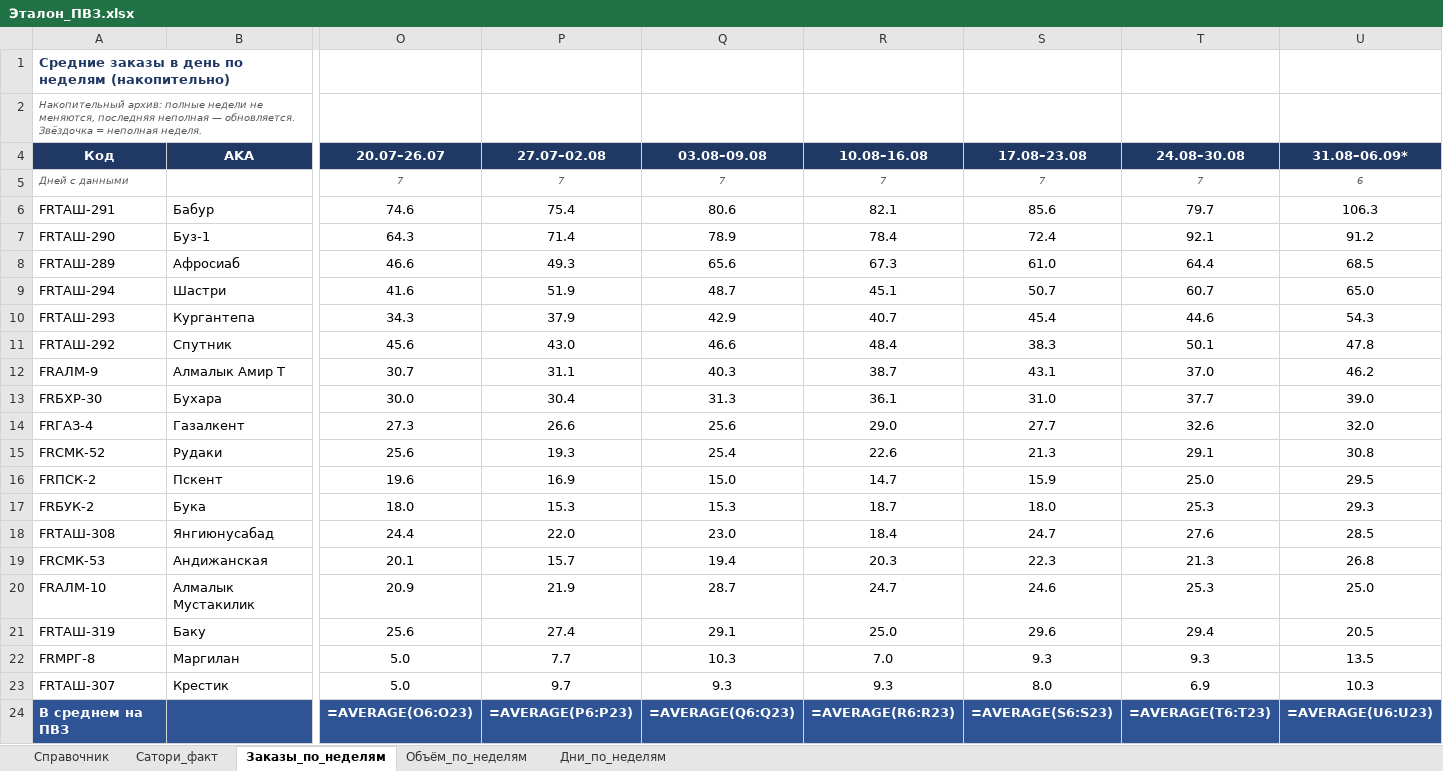
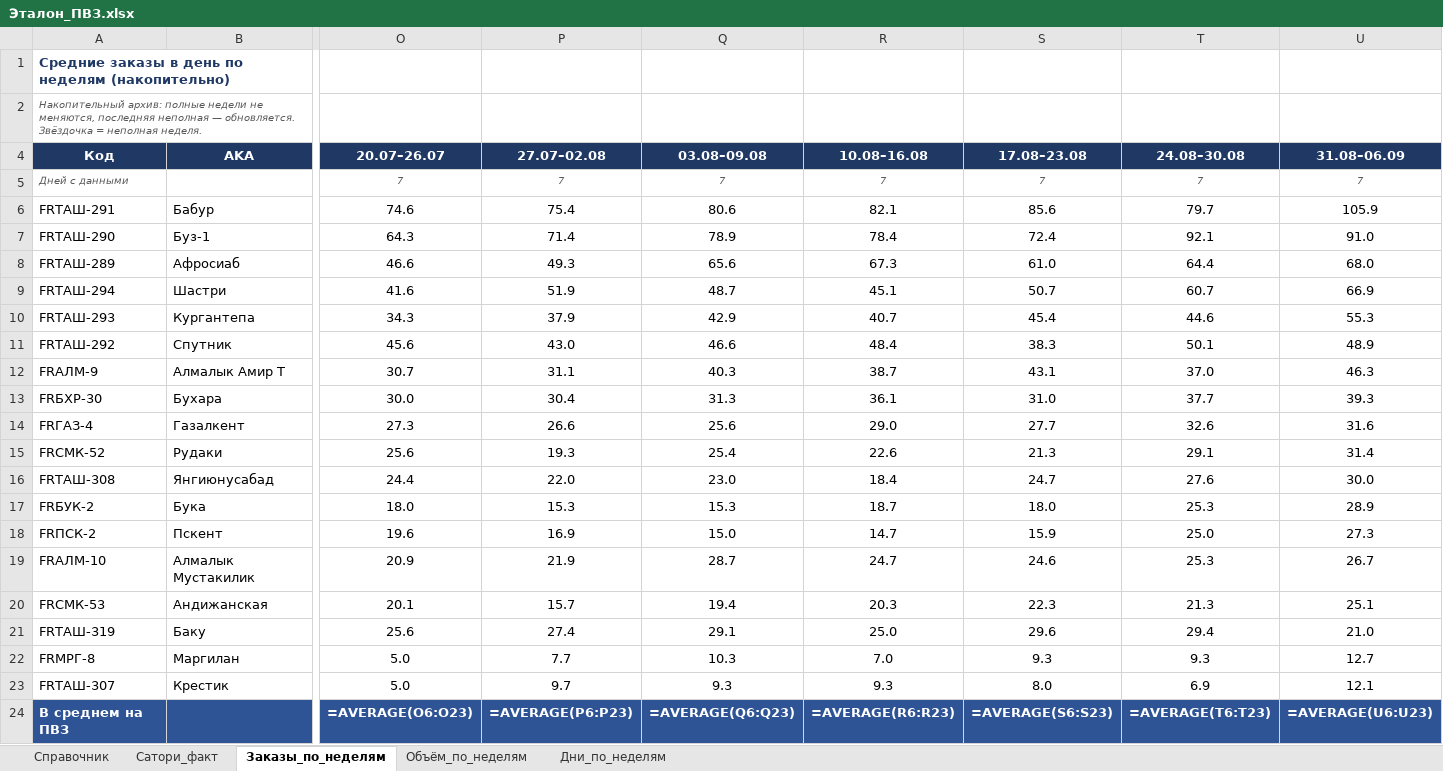
Before and after one commit to MyDarling1/Project-X, an Excel workbook: Эталон_ПВЗ.xlsx, sheet Заказы_по_неделям, drawn as a sheet; only a part is shown, gaps mark what is left out; values as stored, in another font and other column widths than the file's, no borders; formulas without a stored value are shown as written; removed rows and columns are numbered as before the commit, all else as after; rows hold the shown columns only; the diff names each change by its address in the sheet, - before the commit and + after, or states it on an @@ line.

```diff
--- a/Эталон_ПВЗ.xlsx (sheet Заказы_по_неделям)
+++ b/Эталон_ПВЗ.xlsx (sheet Заказы_по_неделям)
-U4: 31.08–06.09*
+U4: 31.08–06.09
-U5 (31.08–06.09): 6
+U5 (31.08–06.09): 7
-U6 (31.08–06.09): 106.3
+U6 (31.08–06.09): 105.9
-U7 (31.08–06.09): 91.2
+U7 (31.08–06.09): 91.0
-U8 (31.08–06.09): 68.5
+U8 (31.08–06.09): 68.0
-U9 (31.08–06.09): 65.0
+U9 (31.08–06.09): 66.9
-U10 (31.08–06.09): 54.3
+U10 (31.08–06.09): 55.3
-U11 (31.08–06.09): 47.8
+U11 (31.08–06.09): 48.9
-U12 (31.08–06.09): 46.2
+U12 (31.08–06.09): 46.3
-U13 (31.08–06.09): 39.0
+U13 (31.08–06.09): 39.3
-U14 (31.08–06.09): 32.0
+U14 (31.08–06.09): 31.6
-U15 (31.08–06.09): 30.8
+U15 (31.08–06.09): 31.4
-row 16: FRПСК-2 | Пскент | 19.6 | 16.9 | 15.0 | 14.7 | 15.9 | 25.0 | 29.5
-row 17: FRБУК-2 | Бука | 18.0 | 15.3 | 15.3 | 18.7 | 18.0 | 25.3 | 29.3
-U16 (31.08–06.09): 28.5
+U16 (31.08–06.09): 30.0
-row 19: FRСМК-53 | Андижанская | 20.1 | 15.7 | 19.4 | 20.3 | 22.3 | 21.3 | 26.8
+row 17: FRБУК-2 | Бука | 18.0 | 15.3 | 15.3 | 18.7 | 18.0 | 25.3 | 28.9
+row 18: FRПСК-2 | Пскент | 19.6 | 16.9 | 15.0 | 14.7 | 15.9 | 25.0 | 27.3
-U19 (31.08–06.09): 25.0
+U19 (31.08–06.09): 26.7
+row 20: FRСМК-53 | Андижанская | 20.1 | 15.7 | 19.4 | 20.3 | 22.3 | 21.3 | 25.1
-U21 (31.08–06.09): 20.5
+U21 (31.08–06.09): 21.0
-U22 (31.08–06.09): 13.5
+U22 (31.08–06.09): 12.7
-U23 (31.08–06.09): 10.3
+U23 (31.08–06.09): 12.1
```
Also changed, not shown: sheet Объём_по_неделям, sheet Дни_по_неделям, 1 other file.
